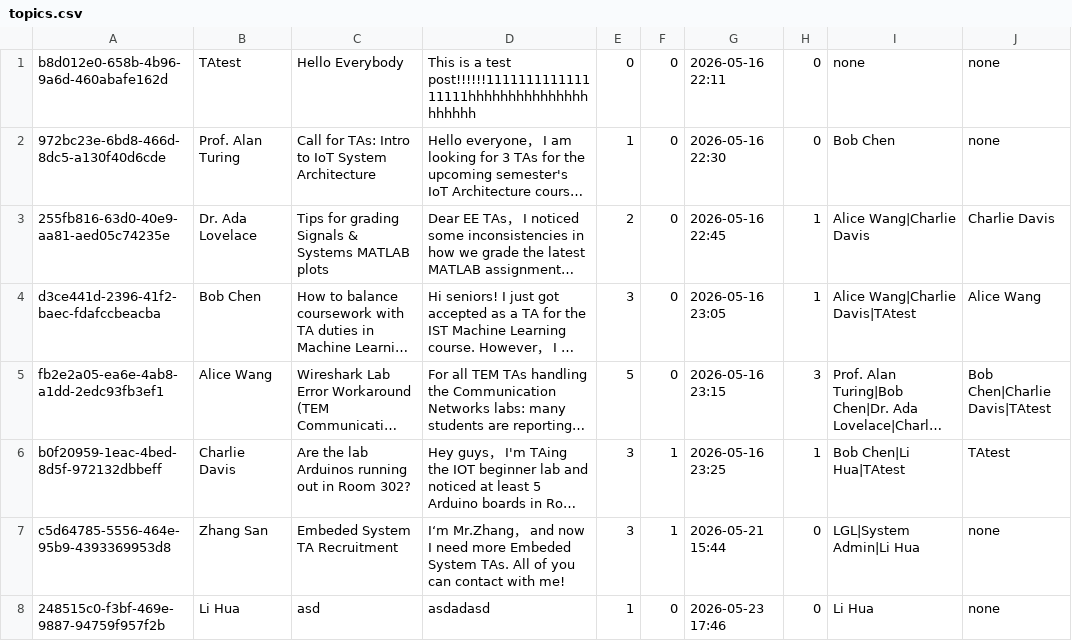
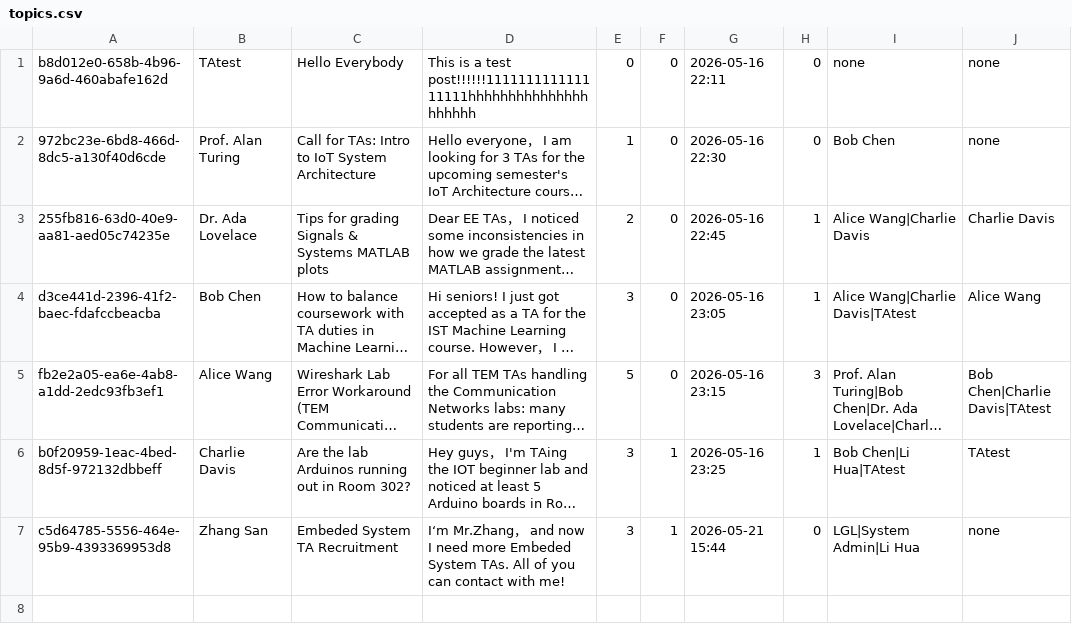
Before and after one commit to Gelinghan-bot/Software-Engineering_Group70, a CSV file: data/topics.csv, drawn as a sheet; long unchanged cells end in …; the diff names each change by its address in the sheet, - before the commit and + after, or states it on an @@ line.

```diff
--- a/data/topics.csv
+++ b/data/topics.csv
-row 8: 248515c0-f3bf-469e-9887-94759f957f2b | Li Hua | asd | asdadasd | 1 | 0 | 2026-05-23 17:46 | 0 | Li Hua | none
```
Also changed, not shown: data/sessions.csv, data/users.csv, 7 other files.
